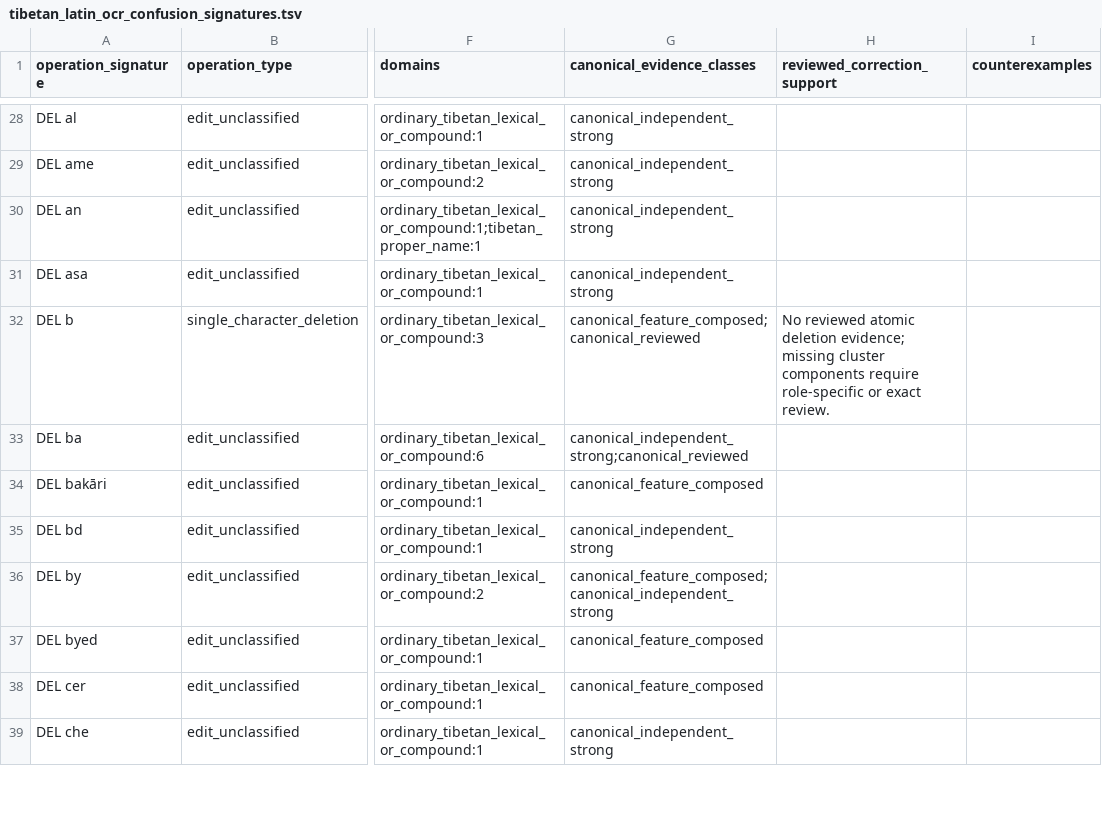
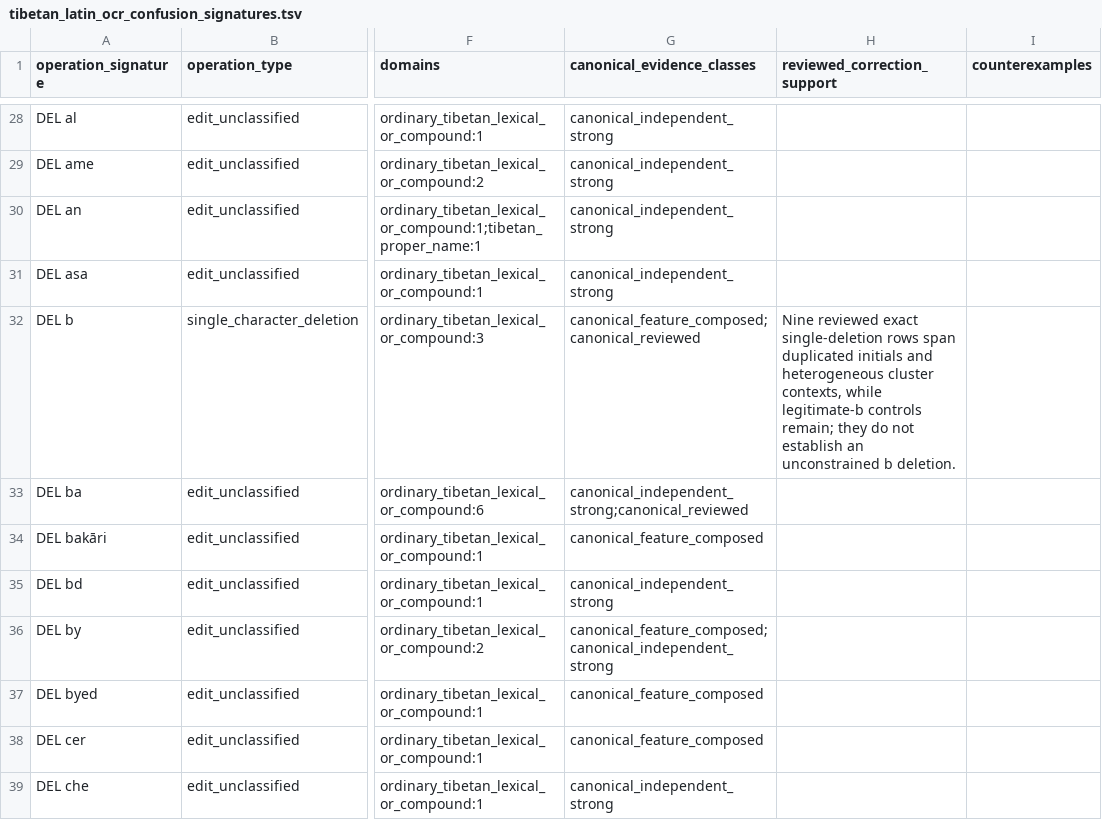
Before and after one commit to nh36/WtSOCR, a TSV file: data/tibetan_latin_ocr_confusion_signatures.tsv, drawn as a sheet; only a part is shown, gaps mark what is left out; the diff covers the shown part only; the diff names each change by its address in the sheet, - before the commit and + after, or states it on an @@ line.

```diff
--- a/data/tibetan_latin_ocr_confusion_signatures.tsv
+++ b/data/tibetan_latin_ocr_confusion_signatures.tsv
-H32 (reviewed_correction_support): No reviewed atomic deletion evidence; missing cluster components require role-specific or exact review.
+H32 (reviewed_correction_support): Nine reviewed exact single-deletion rows span duplicated initials and heterogeneous cluster contexts, while legitimate-b controls remain; they do not establish an unconstrained b deletion.
```
Also changed, not shown: 6 edited cells elsewhere in this file, data/reviewed_correction_evidence_scopes.tsv, data/reviewed_correction_source_scopes.tsv, 16 other files.
